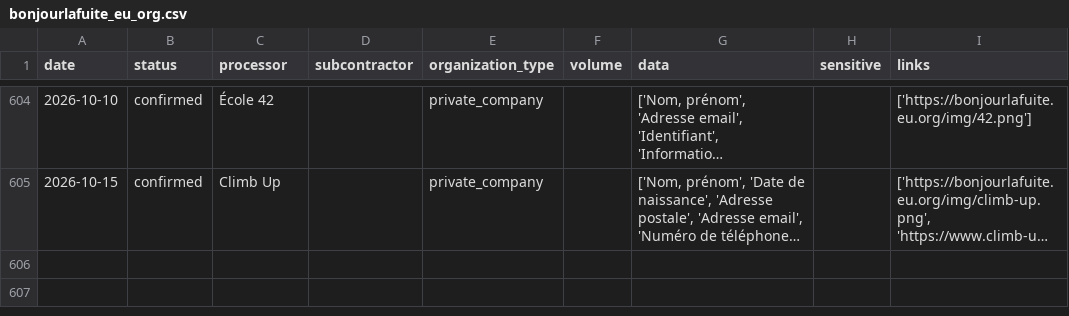
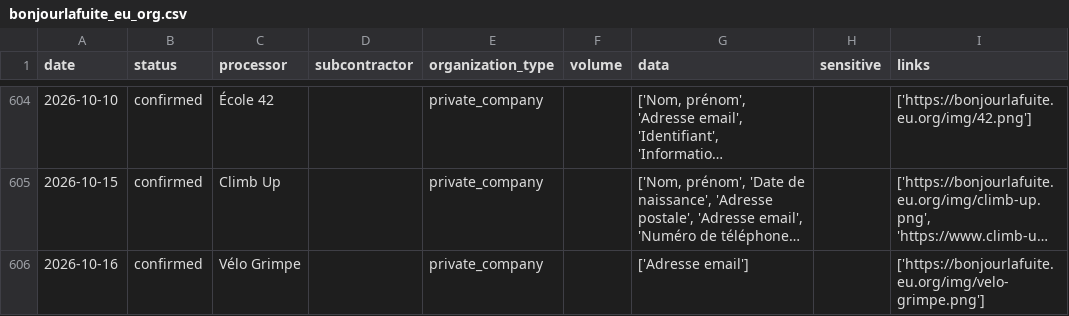
Before and after one commit to mycodedoesnotcompile2/bonjourlafuite-csv, a CSV file: bonjourlafuite_eu_org.csv, drawn as a sheet; only a part is shown, gaps mark what is left out; long unchanged cells end in …; the diff names each change by its address in the sheet, - before the commit and + after, or states it on an @@ line.

```diff
--- a/bonjourlafuite_eu_org.csv
+++ b/bonjourlafuite_eu_org.csv
+row 606: 2026-10-16 | confirmed | Vélo Grimpe |  | private_company |  | ['Adresse email'] |  | ['https://bonjourlafuite.eu.org/img/velo-grimpe.png']
```
